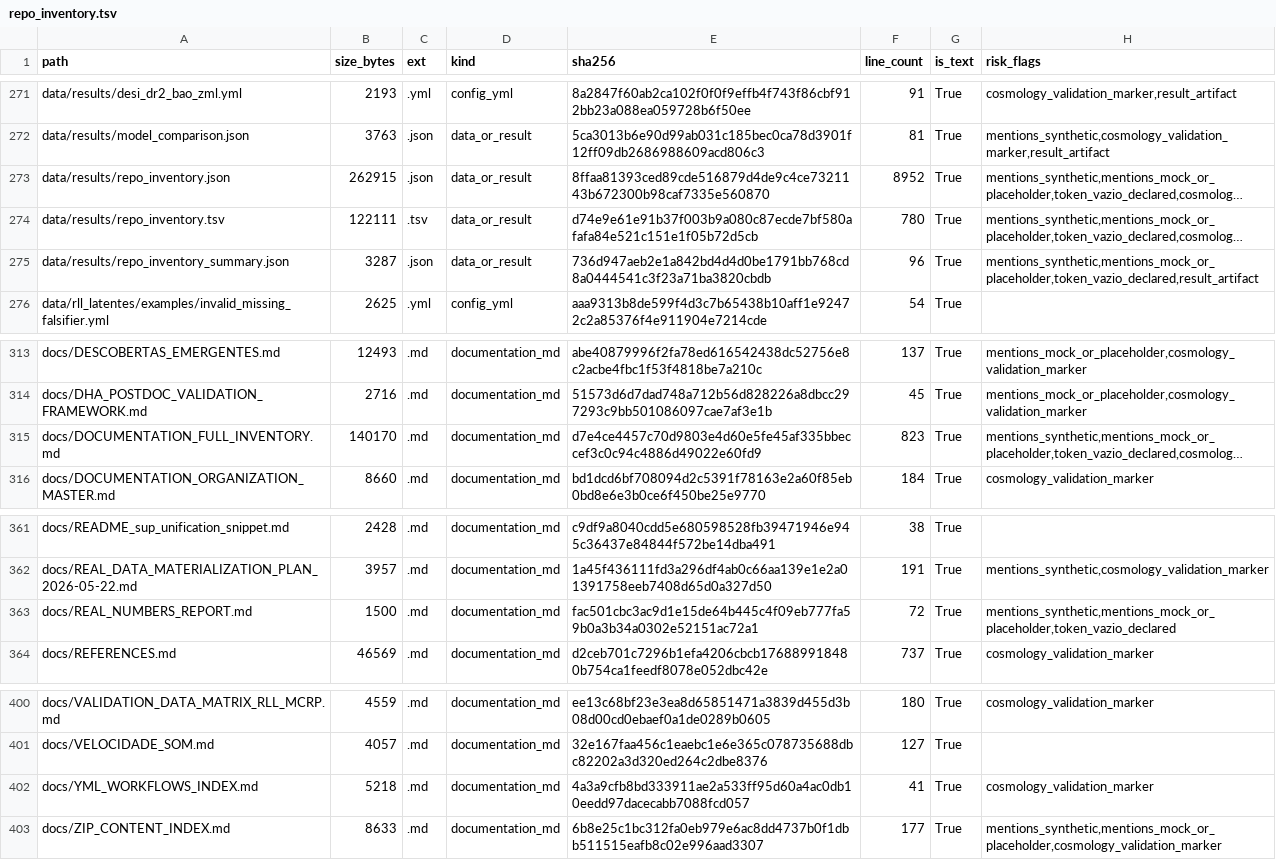
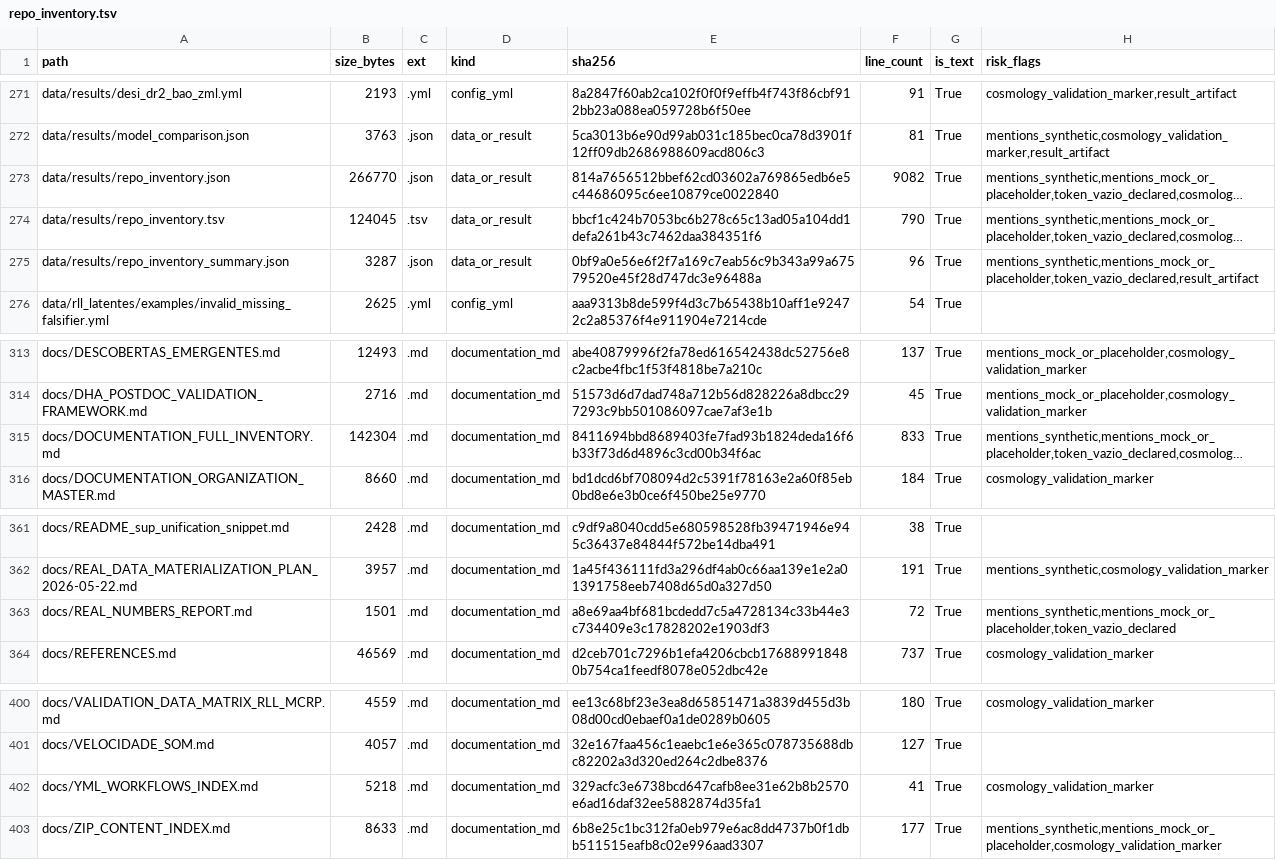
Before and after one commit to rafaelmeloreisnovo/relativity-living-light, a TSV file: data/results/repo_inventory.tsv, drawn as a sheet; only a part is shown, gaps mark what is left out; long unchanged cells end in …; the diff names each change by its address in the sheet, - before the commit and + after, or states it on an @@ line.

```diff
--- a/data/results/repo_inventory.tsv
+++ b/data/results/repo_inventory.tsv
-B273 (size_bytes): 262915
+B273 (size_bytes): 266770
-E273 (sha256): 8ffaa81393ced89cde516879d4de9c4ce7321143b672300b98caf7335e560870
+E273 (sha256): 814a7656512bbef62cd03602a769865edb6e5c44686095c6ee10879ce0022840
-F273 (line_count): 8952
+F273 (line_count): 9082
-B274 (size_bytes): 122111
+B274 (size_bytes): 124045
-E274 (sha256): d74e9e61e91b37f003b9a080c87ecde7bf580afafa84e521c151e1f05b72d5cb
+E274 (sha256): bbcf1c424b7053bc6b278c65c13ad05a104dd1defa261b43c7462daa384351f6
-F274 (line_count): 780
+F274 (line_count): 790
-E275 (sha256): 736d947aeb2e1a842bd4d4d0be1791bb768cd8a0444541c3f23a71ba3820cbdb
+E275 (sha256): 0bf9a0e56e6f2f7a169c7eab56c9b343a99a67579520e45f28d747dc3e96488a
-B315 (size_bytes): 140170
+B315 (size_bytes): 142304
-E315 (sha256): d7e4ce4457c70d9803e4d60e5fe45af335bbeccef3c0c94c4886d49022e60fd9
+E315 (sha256): 8411694bbd8689403fe7fad93b1824deda16f6b33f73d6d4896c3cd00b34f6ac
-F315 (line_count): 823
+F315 (line_count): 833
-B363 (size_bytes): 1500
+B363 (size_bytes): 1501
-E363 (sha256): fac501cbc3ac9d1e15de64b445c4f09eb777fa59b0a3b34a0302e52151ac72a1
+E363 (sha256): a8e69aa4bf681bcdedd7c5a4728134c33b44e3c734409e3c17828202e1903df3
-E402 (sha256): 4a3a9cfb8bd333911ae2a533ff95d60a4ac0db10eedd97dacecabb7088fcd057
+E402 (sha256): 329acfc3e6738bcd647cafb8ee31e62b8b2570e6ad16daf32ee5882874d35fa1
```
Also changed, not shown: 5 other files.
